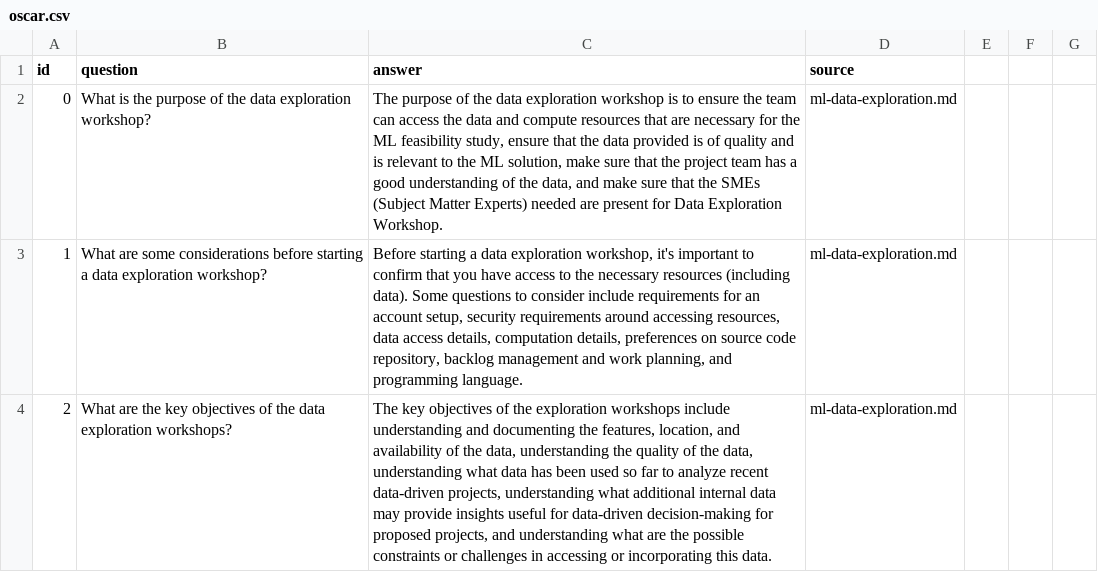
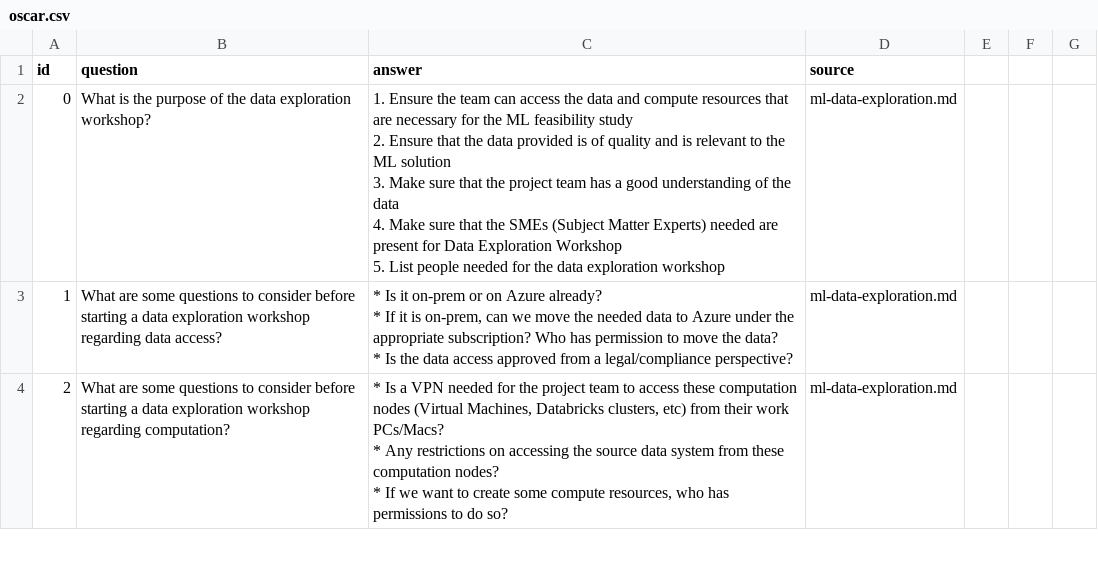
Before and after one commit to Azure-Samples/azure-vector-database-samples, a CSV file: code_samples/data/thunderbolt/ground_truth/oscar.csv, drawn as a sheet; only a part is shown; the diff covers the shown part only.

```diff
--- a/code_samples/data/thunderbolt/ground_truth/oscar.csv
+++ b/code_samples/data/thunderbolt/ground_truth/oscar.csv
@@ -1,4 +1,12 @@
 id,question,answer,source
-0,"What is the purpose of the data exploration workshop?","The purpose of the data exploration workshop is to ensure the team can access the data and compute resources that are necessary for the ML feasibility study, ensure that the data provided is of quality and is relevant to the ML solution, make sure that the project team has a good understanding of the data, and make sure that the SMEs (Subject Matter Experts) needed are present for Data Exploration Workshop.",ml-data-exploration.md
-1,"What are some considerations before starting a data exploration workshop?","Before starting a data exploration workshop, it's important to confirm that you have access to the necessary resources (including data). Some questions to consider include requirements for an account setup, security requirements around accessing resources, data access details, computation details, preferences on source code repository, backlog management and work planning, and programming language.",ml-data-exploration.md
-2,"What are the key objectives of the data exploration workshops?","The key objectives of the exploration workshops include understanding and documenting the features, location, and availability of the data, understanding the quality of the data, understanding what data has been used so far to analyze recent data-driven projects, understanding what additional internal data may provide insights useful for data-driven decision-making for proposed projects, and understanding what are the possible constraints or challenges in accessing or incorporating this data.",ml-data-exploration.md
+0,"What is the purpose of the data exploration workshop?","1. Ensure the team can access the data and compute resources that are necessary for the ML feasibility study
+2. Ensure that the data provided is of quality and is relevant to the ML solution
+3. Make sure that the project team has a good understanding of the data
+4. Make sure that the SMEs (Subject Matter Experts) needed are present for Data Exploration Workshop
+5. List people needed for the data exploration workshop",ml-data-exploration.md
+1,"What are some questions to consider before starting a data exploration workshop regarding data access?","* Is it on-prem or on Azure already?
+* If it is on-prem, can we move the needed data to Azure under the appropriate subscription? Who has permission to move the data?
+* Is the data access approved from a legal/compliance perspective?",ml-data-exploration.md
+2,"What are some questions to consider before starting a data exploration workshop regarding computation?","* Is a VPN needed for the project team to access these computation nodes (Virtual Machines, Databricks clusters, etc) from their work PCs/Macs?
+* Any restrictions on accessing the source data system from these computation nodes?
+* If we want to create some compute resources, who has permissions to do so?",ml-data-exploration.md
```
Also changed, not shown: 13 edited cells elsewhere in this file, code_samples/data/thunderbolt/ground_truth/qa_dataset.csv.
